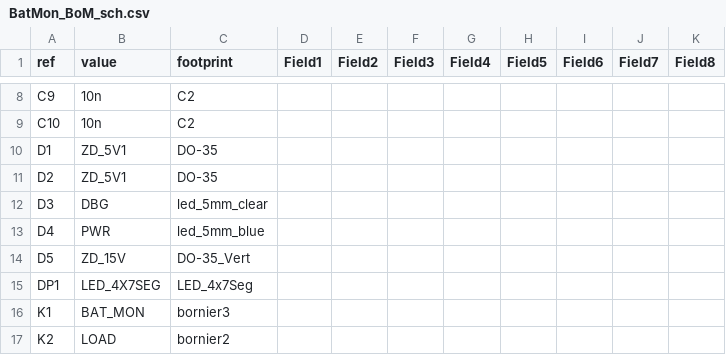
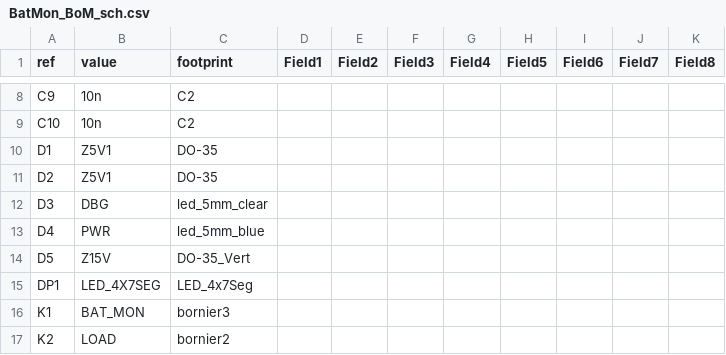
Before and after one commit to anupam19/clockthree, a CSV file: KiCad/BatMon/BatMon_BoM_sch.csv, drawn as a sheet; only a part is shown, gaps mark what is left out.

```diff
--- a/KiCad/BatMon/BatMon_BoM_sch.csv
+++ b/KiCad/BatMon/BatMon_BoM_sch.csv
@@ -9,7 +9,7 @@ C9	10n	C2
 C10	10n	C2
-D1	ZD_5V1	DO-35
-D2	ZD_5V1	DO-35
+D1	Z5V1	DO-35
+D2	Z5V1	DO-35
 D3	DBG	led_5mm_clear
 D4	PWR	led_5mm_blue
-D5	ZD_15V	DO-35_Vert
+D5	Z15V	DO-35_Vert
 DP1	LED_4X7SEG	LED_4x7Seg
```
Also changed, not shown: KiCad/BatMon/BatMon_BoM_pcb.csv, 26 other files.
